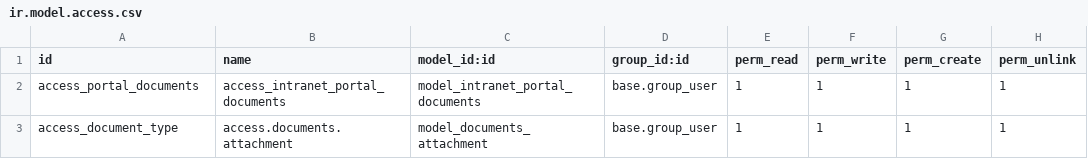
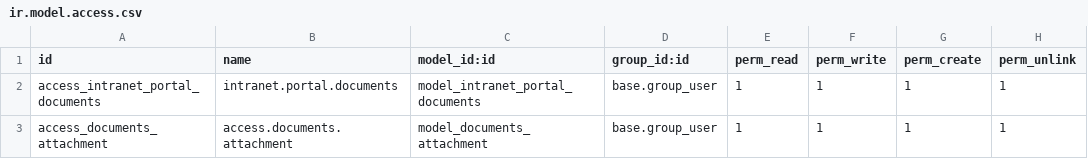
Before and after one commit to gotorishab/stpi, a CSV file: document_management/security/ir.model.access.csv, drawn as a sheet.

Commit message:
Vardhman

```diff
--- a/document_management/security/ir.model.access.csv
+++ b/document_management/security/ir.model.access.csv
@@ -1,3 +1,3 @@
 id,name,model_id:id,group_id:id,perm_read,perm_write,perm_create,perm_unlink
-access_portal_documents,access_intranet_portal_documents,model_intranet_portal_documents,base.group_user,1,1,1,1
-access_document_type,access.documents.attachment,model_documents_attachment,base.group_user,1,1,1,1
+access_intranet_portal_documents,intranet.portal.documents,model_intranet_portal_documents,base.group_user,1,1,1,1
+access_documents_attachment,access.documents.attachment,model_documents_attachment,base.group_user,1,1,1,1
```
